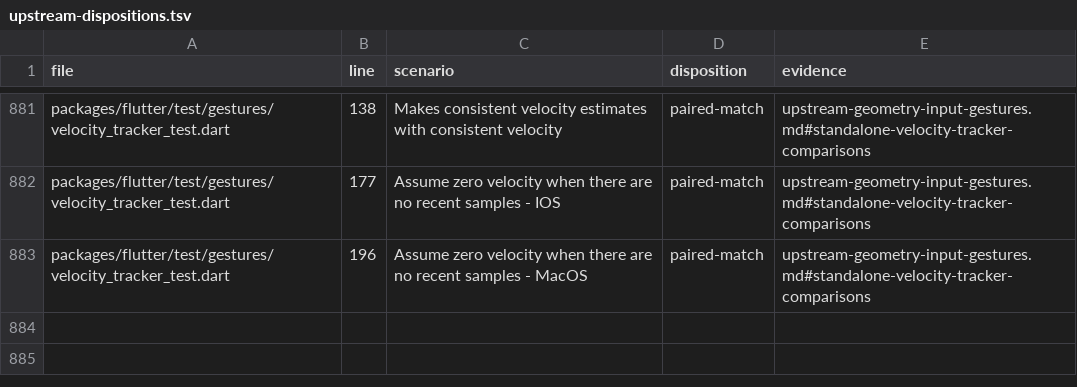
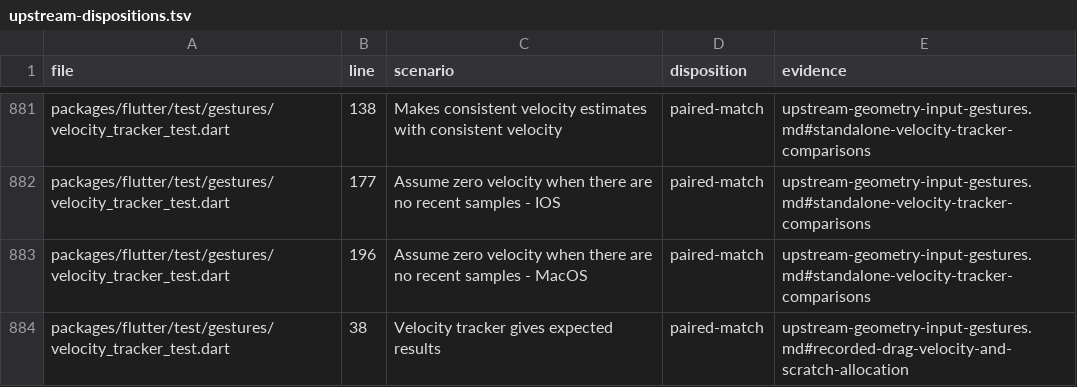
Before and after one commit to FabortLabs/incular, a TSV file: audits/flutter-3.50.0-parity/upstream-dispositions.tsv, drawn as a sheet; only a part is shown, gaps mark what is left out.

Commit message:
perf(gestures): fit recorded velocity without heap scratch

```diff
--- a/audits/flutter-3.50.0-parity/upstream-dispositions.tsv
+++ b/audits/flutter-3.50.0-parity/upstream-dispositions.tsv
@@ -883 +883,2 @@ packages/flutter/test/gestures/velocity_tracker_test.dart	177	Assume zero veloci
 packages/flutter/test/gestures/velocity_tracker_test.dart	196	Assume zero velocity when there are no recent samples - MacOS	paired-match	upstream-geometry-input-gestures.md#standalone-velocity-tracker-comparisons
+packages/flutter/test/gestures/velocity_tracker_test.dart	38	Velocity tracker gives expected results	paired-match	upstream-geometry-input-gestures.md#recorded-drag-velocity-and-scratch-allocation
```
Also changed, not shown: 5 other files.
